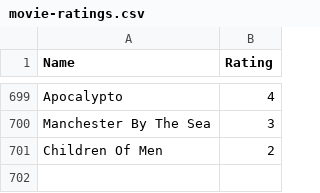
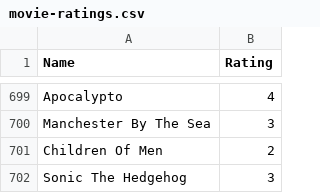
Before and after one commit to tnoel999888/movie-list, a CSV file: _data/movie-ratings.csv, drawn as a sheet; only a part is shown, gaps mark what is left out.

Commit message:
Update movie-ratings.csv

```diff
--- a/_data/movie-ratings.csv
+++ b/_data/movie-ratings.csv
@@ -701 +701,2 @@ Manchester By The Sea, 3
 Children Of Men, 2
+Sonic The Hedgehog, 3
```
